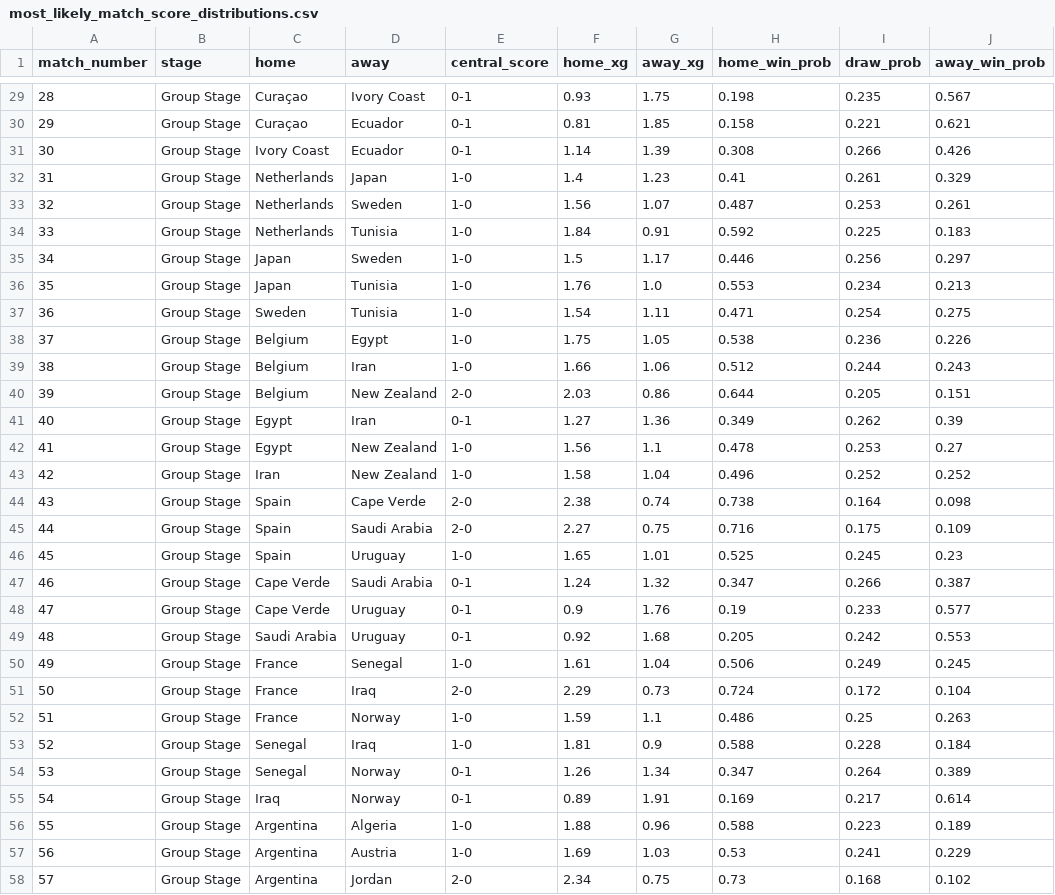
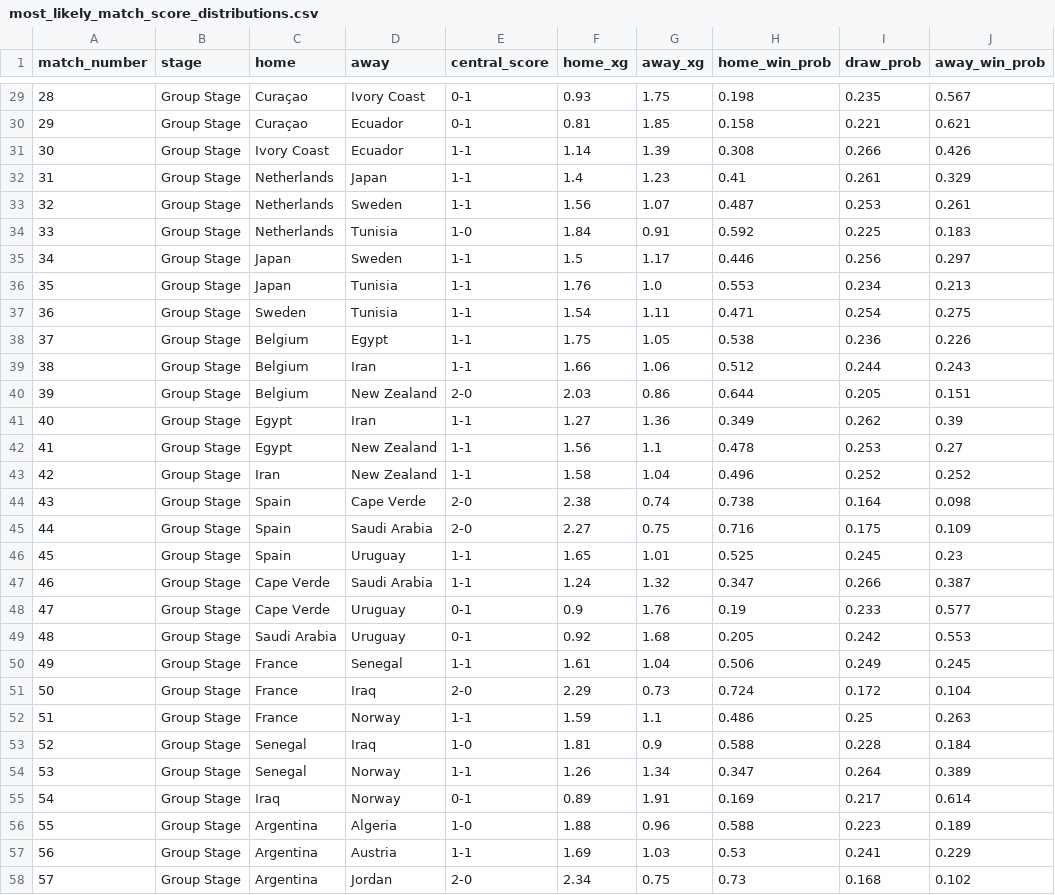
Before and after one commit to cemyildizcy/wc2026-ai-simulator, a CSV file: outputs/most_likely_match_score_distributions.csv, drawn as a sheet; only a part is shown, gaps mark what is left out; the diff covers the shown part only; the diff names each change by its address in the sheet, - before the commit and + after, or states it on an @@ line.

```diff
--- a/outputs/most_likely_match_score_distributions.csv
+++ b/outputs/most_likely_match_score_distributions.csv
-E31 (central_score): 0-1
+E31 (central_score): 1-1
-E32:E33 (central_score): 1-0
+E32:E33 (central_score): 1-1
-E35:E39 (central_score): 1-0
+E35:E39 (central_score): 1-1
-E41 (central_score): 0-1
+E41 (central_score): 1-1
-E42:E43 (central_score): 1-0
+E42:E43 (central_score): 1-1
-E46 (central_score): 1-0
+E46 (central_score): 1-1
-E47 (central_score): 0-1
+E47 (central_score): 1-1
-E50 (central_score): 1-0
+E50 (central_score): 1-1
-E52 (central_score): 1-0
+E52 (central_score): 1-1
-E54 (central_score): 0-1
+E54 (central_score): 1-1
-E57 (central_score): 1-0
+E57 (central_score): 1-1
```
Also changed, not shown: 67 edited cells elsewhere in this file, outputs/most_likely_group_standings.csv, outputs/most_likely_tournament_matches.csv, 1 other file.
